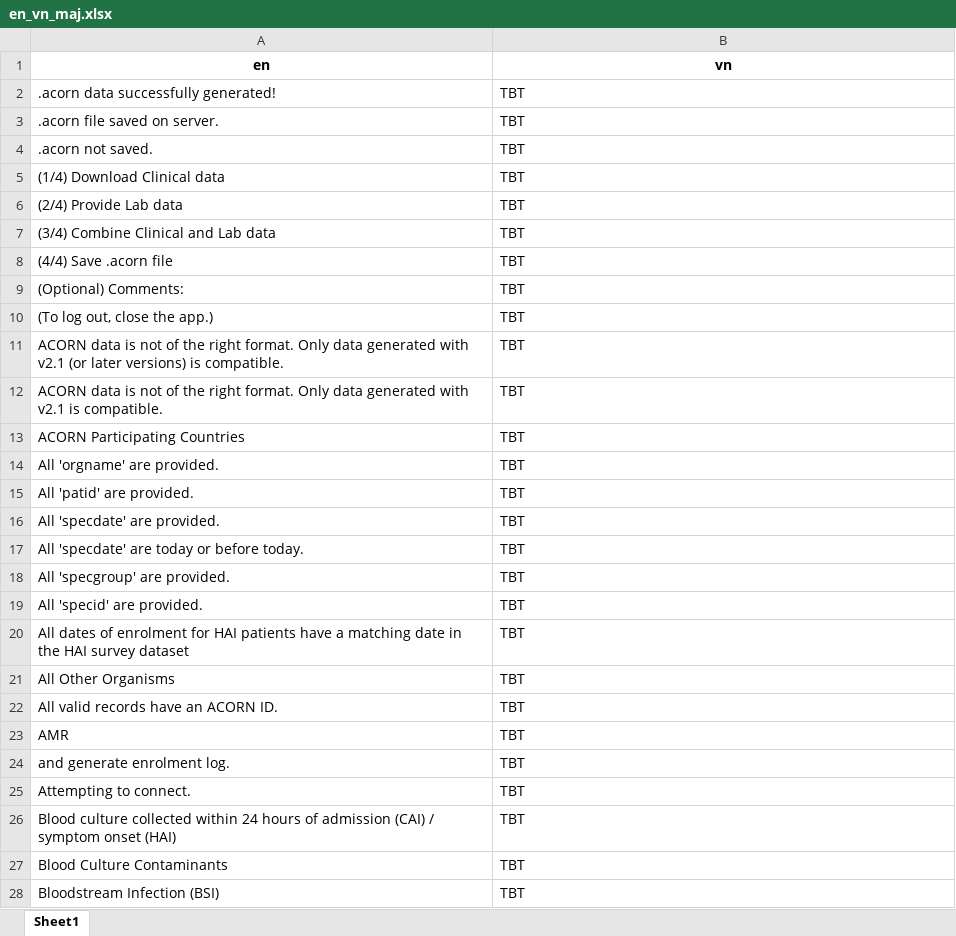
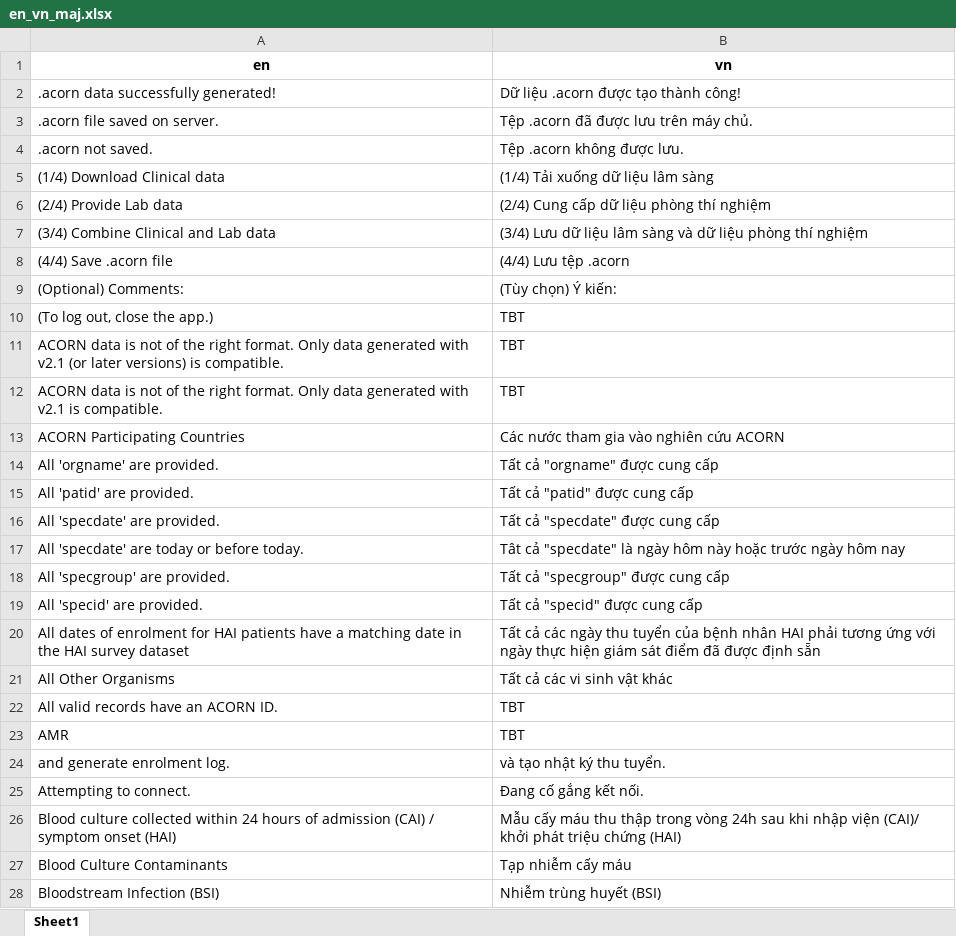
Before and after one commit to acornamr/acorn-dashboard, an Excel workbook: misc/translations/en_vn_maj.xlsx, sheet Sheet1, drawn as a sheet; only a part is shown; values as stored, in another font and other column widths than the file's, no borders; the diff covers the shown part only; the diff names each change by its address in the sheet, - before the commit and + after, or states it on an @@ line.

```diff
--- a/misc/translations/en_vn_maj.xlsx (sheet Sheet1)
+++ b/misc/translations/en_vn_maj.xlsx (sheet Sheet1)
-B2 (vn): TBT
+B2 (vn): Dữ liệu .acorn được tạo thành công!
-B3 (vn): TBT
+B3 (vn): Tệp .acorn đã được lưu trên máy chủ.
-B4 (vn): TBT
+B4 (vn): Tệp .acorn không được lưu.
-B5 (vn): TBT
+B5 (vn): (1/4) Tải xuống dữ liệu lâm sàng
-B6 (vn): TBT
+B6 (vn): (2/4) Cung cấp dữ liệu phòng thí nghiệm
-B7 (vn): TBT
+B7 (vn): (3/4) Lưu dữ liệu lâm sàng và dữ liệu phòng thí nghiệm
-B8 (vn): TBT
+B8 (vn): (4/4) Lưu tệp .acorn
-B9 (vn): TBT
+B9 (vn): (Tùy chọn) Ý kiến:
-B13 (vn): TBT
+B13 (vn): Các nước tham gia vào nghiên cứu ACORN
-B14 (vn): TBT
+B14 (vn): Tất cả "orgname" được cung cấp
-B15 (vn): TBT
+B15 (vn): Tất cả "patid" được cung cấp
-B16 (vn): TBT
+B16 (vn): Tất cả "specdate" được cung cấp
-B17 (vn): TBT
+B17 (vn): Tât cả "specdate" là ngày hôm này hoặc trước ngày hôm nay
-B18 (vn): TBT
+B18 (vn): Tất cả "specgroup" được cung cấp
-B19 (vn): TBT
+B19 (vn): Tất cả "specid" được cung cấp
-B20 (vn): TBT
+B20 (vn): Tất cả các ngày thu tuyển của bệnh nhân HAI phải tương ứng với ngày thực hiện giám sát điểm đã được định sẵn
-B21 (vn): TBT
+B21 (vn): Tất cả các vi sinh vật khác
-B24 (vn): TBT
+B24 (vn): và tạo nhật ký thu tuyển.
-B25 (vn): TBT
+B25 (vn): Đang cố gắng kết nối.
-B26 (vn): TBT
+B26 (vn): Mẫu cấy máu thu thập trong vòng 24h sau khi nhập viện (CAI)/ khởi phát triệu chứng (HAI)
-B27 (vn): TBT
+B27 (vn): Tạp nhiễm cấy máu
-B28 (vn): TBT
+B28 (vn): Nhiễm trùng huyết (BSI)
```
Also changed, not shown: 125 edited cells elsewhere in this sheet, misc/translations/en_ba_elements_to_update.xlsx, misc/translations/en_kh_elements_to_update.xlsx, 18 other files.
